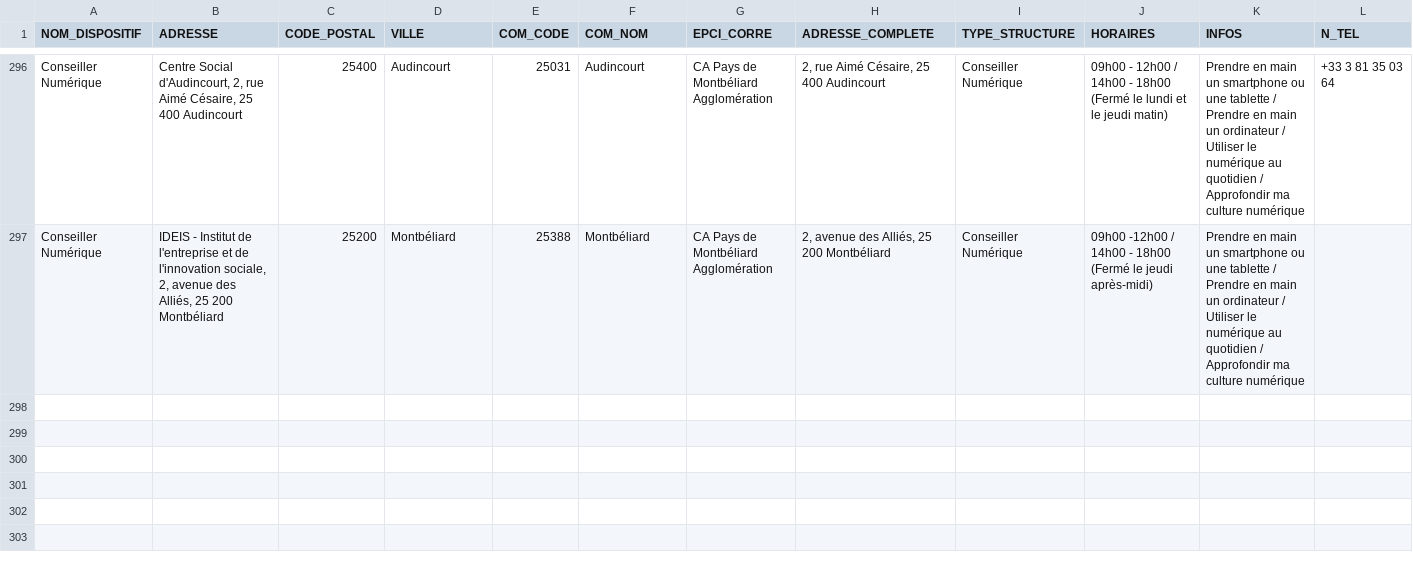
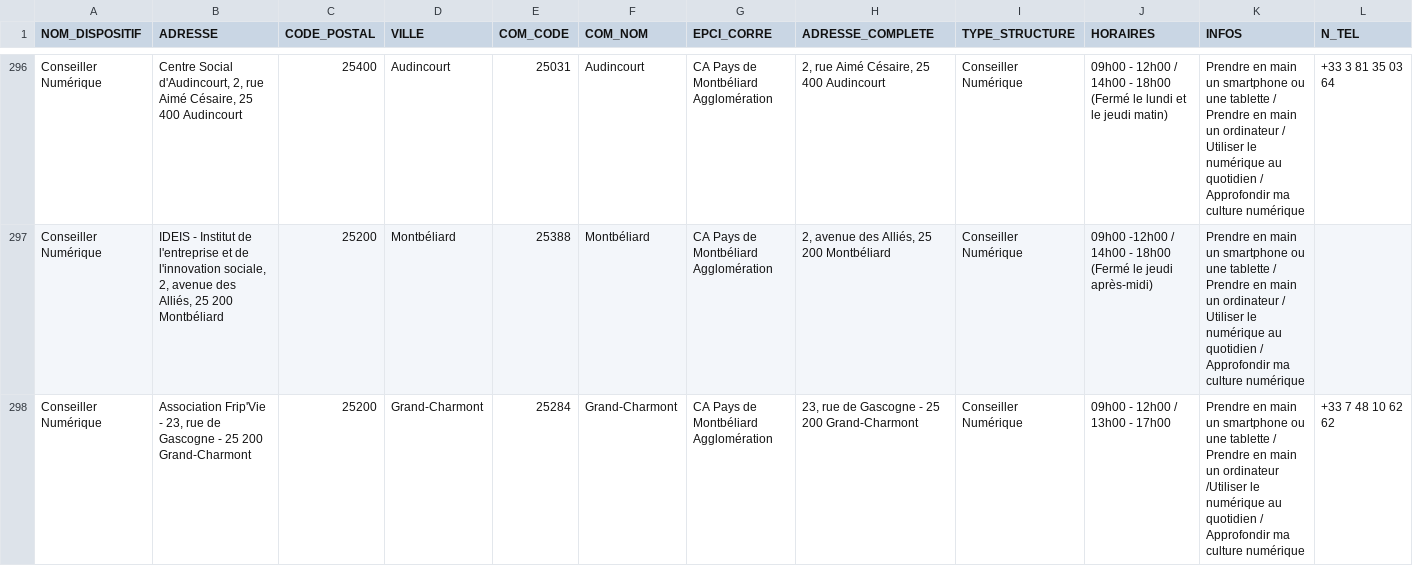
Before and after one commit to multi-coop/data-doubs-inclusion, a CSV file: csv/geocoding/geocoded.csv, drawn as a sheet; only a part is shown, gaps mark what is left out; rows hold the shown columns only; the diff names each change by its address in the sheet, - before the commit and + after, or states it on an @@ line.

Commit message:
Commit on branch 'datami-2024-10-23-geocoded-csv-c2937220-601f-4774-a286-f422399a149e' Date: 23/10/2024 Time: 14:24:47

```diff
--- a/csv/geocoding/geocoded.csv
+++ b/csv/geocoding/geocoded.csv
+row 298: Conseiller Numérique | Association Frip'Vie - 23, rue de Gascogne - 25 200 Grand-Charmont | 25200 | Grand-Charmont | 25284 | Grand-Charmont | CA Pays de Montbéliard Agglomération | 23, rue de Gascogne - 25 200 Grand-Charmont | Conseiller Numérique | 09h00 - 12h00 / 13h00 - 17h00 | Prendre en main un smartphone ou une tablette / Prendre en main un ordinateur /Utiliser le numérique au quotidien / Approfondir ma culture numérique | +33 7 48 10 62 62
```
